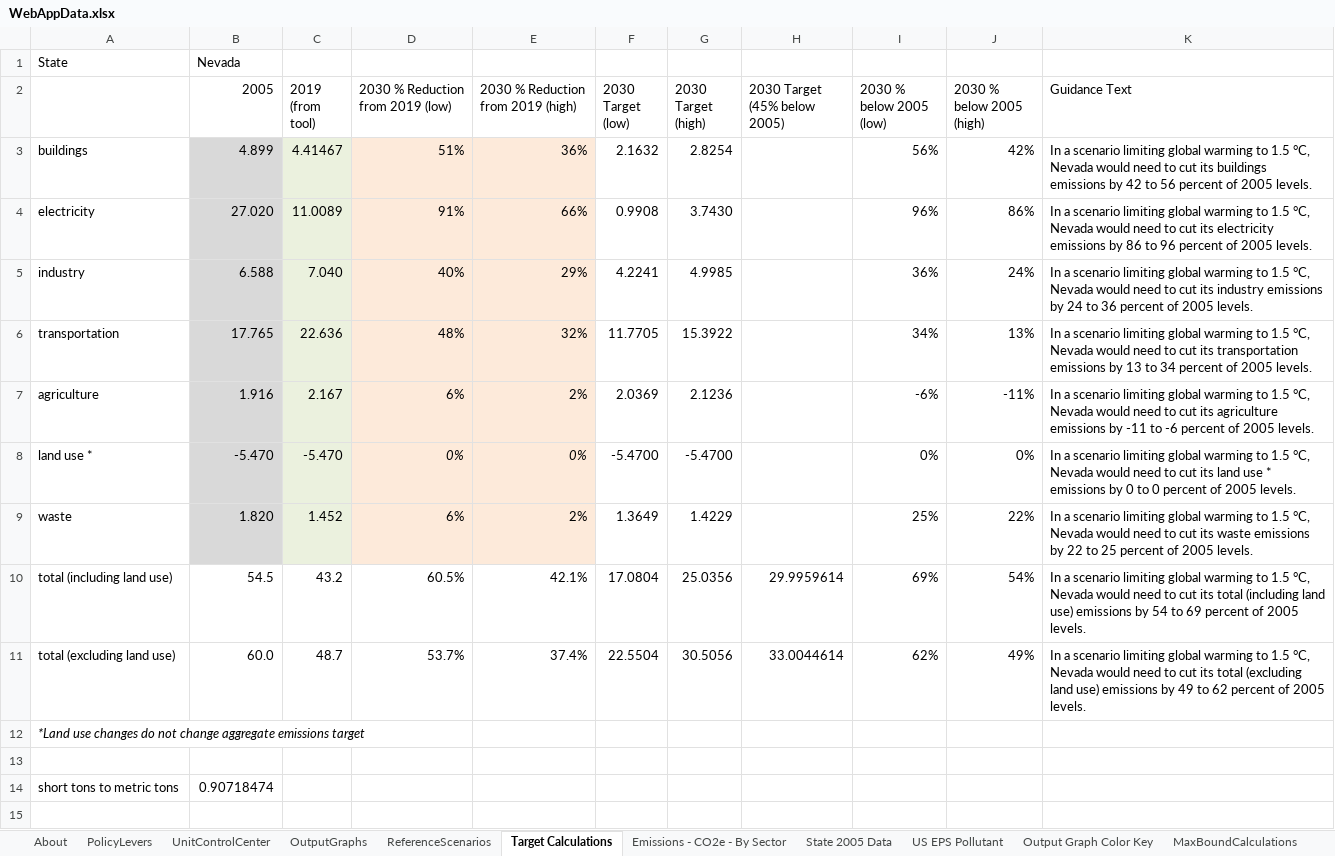
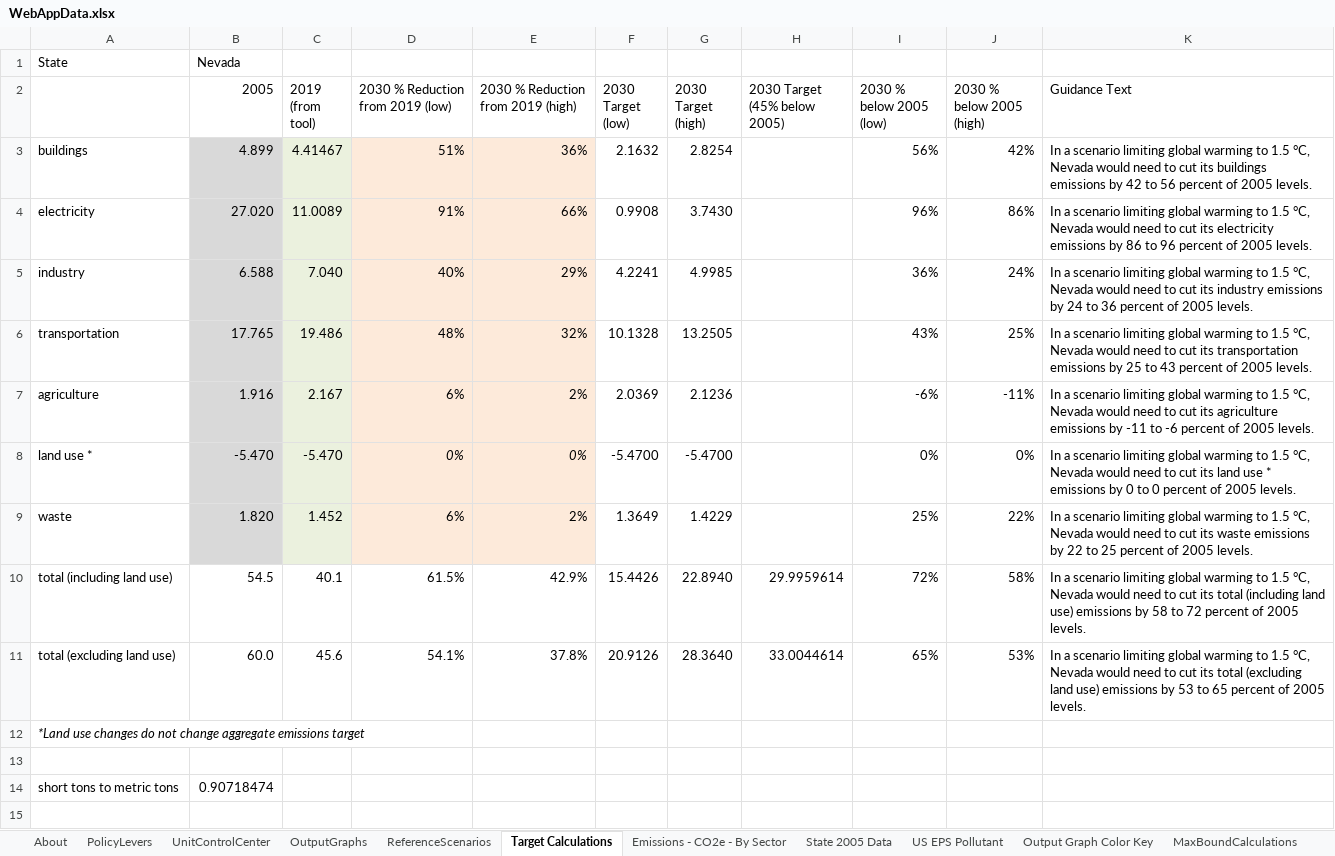
Before and after one commit to EnergyInnovation/eps-nevada, an Excel workbook: WebAppData.xlsx, sheet Target Calculations, drawn as a sheet; only a part is shown; values as stored, in another font and other column widths than the file's, no borders; the diff names each change by its address in the sheet, - before the commit and + after, or states it on an @@ line.

Commit message:
updated targets

```diff
--- a/WebAppData.xlsx (sheet Target Calculations)
+++ b/WebAppData.xlsx (sheet Target Calculations)
-C6 (2019 (from tool)): 22.636
+C6 (2019 (from tool)): 19.486
-F6 (2030 Target (low)): 11.7705
+F6 (2030 Target (low)): 10.1328
-G6 (2030 Target (high)): 15.3922
+G6 (2030 Target (high)): 13.2505
-I6 (2030 % below 2005 (low)): 34%
+I6 (2030 % below 2005 (low)): 43%
-J6 (2030 % below 2005 (high)): 13%
+J6 (2030 % below 2005 (high)): 25%
-K6 (Guidance Text): …emissions by 13 to 34 percent of…
+K6 (Guidance Text): …emissions by 25 to 43 percent of…
-C10 (2019 (from tool)): 43.2
+C10 (2019 (from tool)): 40.1
-D10 (2030 % Reduction from 2019 (low)): 60.5%
+D10 (2030 % Reduction from 2019 (low)): 61.5%
-E10: 42.1%
+E10: 42.9%
-F10 (2030 Target (low)): 17.0804
+F10 (2030 Target (low)): 15.4426
-G10 (2030 Target (high)): 25.0356
+G10 (2030 Target (high)): 22.8940
-I10 (2030 % below 2005 (low)): 69%
+I10 (2030 % below 2005 (low)): 72%
-J10 (2030 % below 2005 (high)): 54%
+J10 (2030 % below 2005 (high)): 58%
-K10 (Guidance Text): …emissions by 54 to 69 percent of…
+K10 (Guidance Text): …emissions by 58 to 72 percent of…
-C11 (2019 (from tool)): 48.7
+C11 (2019 (from tool)): 45.6
-D11 (2030 % Reduction from 2019 (low)): 53.7%
+D11 (2030 % Reduction from 2019 (low)): 54.1%
-E11: 37.4%
+E11: 37.8%
-F11 (2030 Target (low)): 22.5504
+F11 (2030 Target (low)): 20.9126
-G11 (2030 Target (high)): 30.5056
+G11 (2030 Target (high)): 28.3640
-I11 (2030 % below 2005 (low)): 62%
+I11 (2030 % below 2005 (low)): 65%
-J11 (2030 % below 2005 (high)): 49%
+J11 (2030 % below 2005 (high)): 53%
-K11 (Guidance Text): …emissions by 49 to 62 percent of…
+K11 (Guidance Text): …emissions by 53 to 65 percent of…
```
Also changed, not shown: sheet Emissions - CO2e - By Sector, sheet OutputGraphs.
